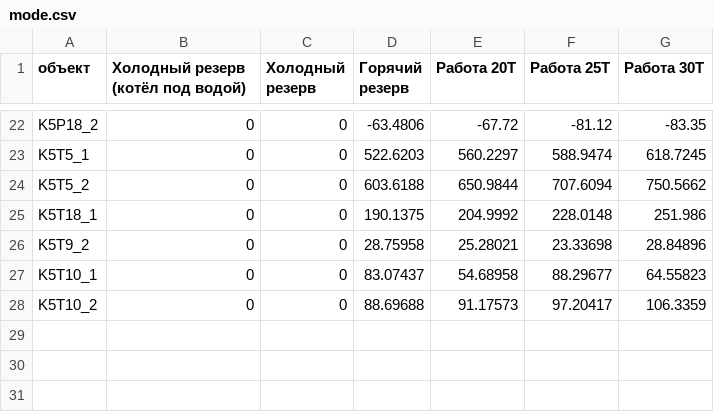
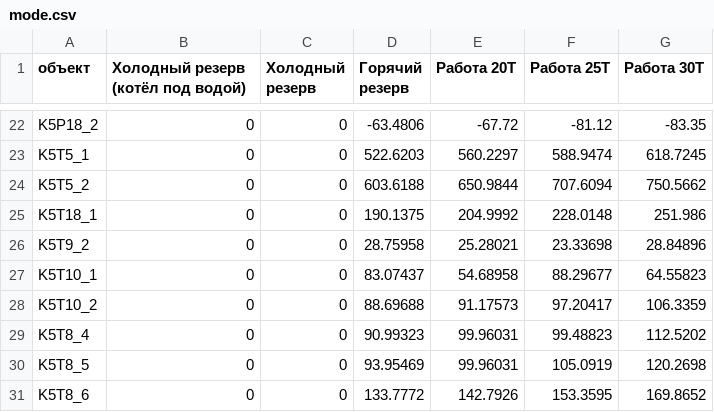
Before and after one commit to Graf35/energy-simulator, a CSV file: database/mode.csv, drawn as a sheet; only a part is shown, gaps mark what is left out.

```diff
--- a/database/mode.csv
+++ b/database/mode.csv
@@ -28 +28,4 @@ K5T10_1;0;0;83.07437;54.68958;88.29677;64.55823
 K5T10_2;0;0;88.69688;91.17573;97.20417;106.3359
+K5T8_4;0;0;90.99323;99.96031;99.48823;112.5202
+K5T8_5;0;0;93.95469;99.96031;105.0919;120.2698
+K5T8_6;0;0;133.7772;142.7926;153.3595;169.8652
```
Also changed, not shown: 5 other files.
